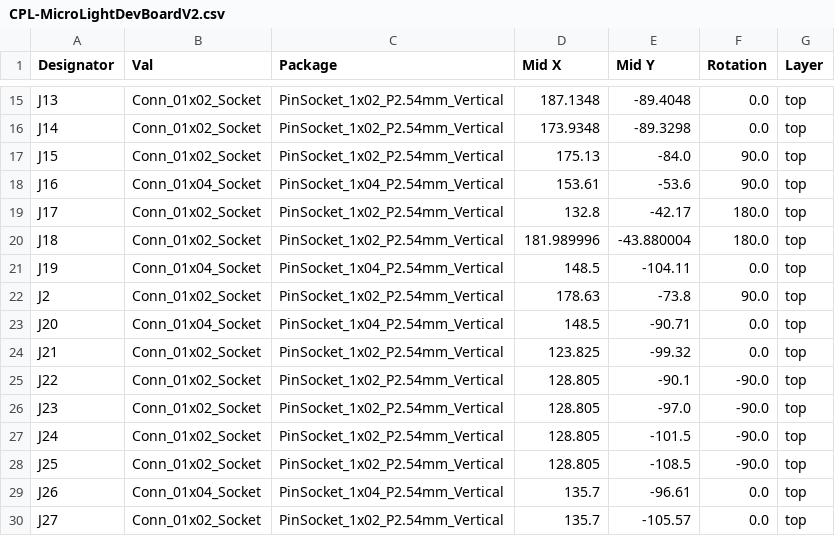
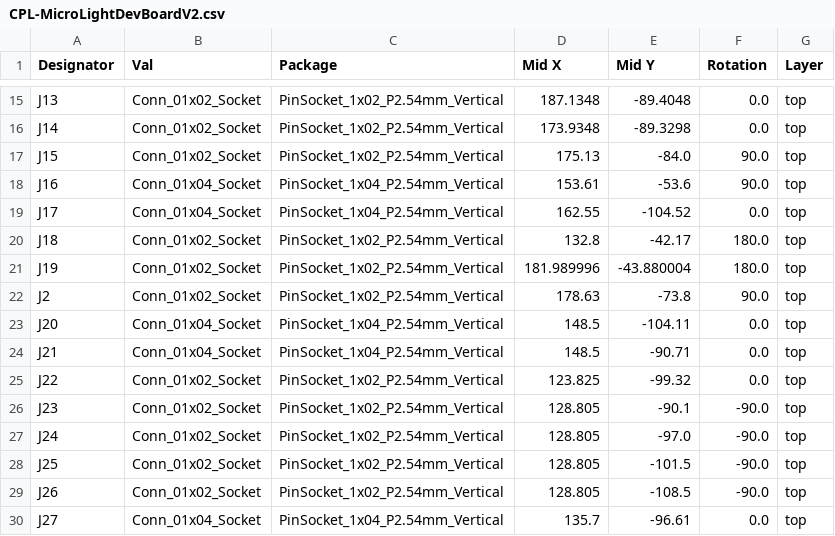
Before and after one commit to huntj88/MicroLights, a CSV file: MicroLightDevBoardV2/jlcpcb/production_files/CPL-MicroLightDevBoardV2.csv, drawn as a sheet; only a part is shown, gaps mark what is left out; the diff covers the shown part only.

```diff
--- a/MicroLightDevBoardV2/jlcpcb/production_files/CPL-MicroLightDevBoardV2.csv
+++ b/MicroLightDevBoardV2/jlcpcb/production_files/CPL-MicroLightDevBoardV2.csv
@@ -18,13 +18,13 @@ J15,Conn_01x02_Socket,PinSocket_1x02_P2.54mm_Vertical,175.13,-84.0,90.0,top
 J16,Conn_01x04_Socket,PinSocket_1x04_P2.54mm_Vertical,153.61,-53.6,90.0,top
-J17,Conn_01x02_Socket,PinSocket_1x02_P2.54mm_Vertical,132.8,-42.17,180.0,top
-J18,Conn_01x02_Socket,PinSocket_1x02_P2.54mm_Vertical,181.989996,-43.880004,180.0,top
-J19,Conn_01x04_Socket,PinSocket_1x04_P2.54mm_Vertical,148.5,-104.11,0.0,top
+J17,Conn_01x04_Socket,PinSocket_1x04_P2.54mm_Vertical,162.55,-104.52,0.0,top
+J18,Conn_01x02_Socket,PinSocket_1x02_P2.54mm_Vertical,132.8,-42.17,180.0,top
+J19,Conn_01x02_Socket,PinSocket_1x02_P2.54mm_Vertical,181.989996,-43.880004,180.0,top
 J2,Conn_01x02_Socket,PinSocket_1x02_P2.54mm_Vertical,178.63,-73.8,90.0,top
-J20,Conn_01x04_Socket,PinSocket_1x04_P2.54mm_Vertical,148.5,-90.71,0.0,top
-J21,Conn_01x02_Socket,PinSocket_1x02_P2.54mm_Vertical,123.825,-99.32,0.0,top
-J22,Conn_01x02_Socket,PinSocket_1x02_P2.54mm_Vertical,128.805,-90.1,-90.0,top
-J23,Conn_01x02_Socket,PinSocket_1x02_P2.54mm_Vertical,128.805,-97.0,-90.0,top
-J24,Conn_01x02_Socket,PinSocket_1x02_P2.54mm_Vertical,128.805,-101.5,-90.0,top
-J25,Conn_01x02_Socket,PinSocket_1x02_P2.54mm_Vertical,128.805,-108.5,-90.0,top
-J26,Conn_01x04_Socket,PinSocket_1x04_P2.54mm_Vertical,135.7,-96.61,0.0,top
-J27,Conn_01x02_Socket,PinSocket_1x02_P2.54mm_Vertical,135.7,-105.57,0.0,top
+J20,Conn_01x04_Socket,PinSocket_1x04_P2.54mm_Vertical,148.5,-104.11,0.0,top
+J21,Conn_01x04_Socket,PinSocket_1x04_P2.54mm_Vertical,148.5,-90.71,0.0,top
+J22,Conn_01x02_Socket,PinSocket_1x02_P2.54mm_Vertical,123.825,-99.32,0.0,top
+J23,Conn_01x02_Socket,PinSocket_1x02_P2.54mm_Vertical,128.805,-90.1,-90.0,top
+J24,Conn_01x02_Socket,PinSocket_1x02_P2.54mm_Vertical,128.805,-97.0,-90.0,top
+J25,Conn_01x02_Socket,PinSocket_1x02_P2.54mm_Vertical,128.805,-101.5,-90.0,top
+J26,Conn_01x02_Socket,PinSocket_1x02_P2.54mm_Vertical,128.805,-108.5,-90.0,top
+J27,Conn_01x04_Socket,PinSocket_1x04_P2.54mm_Vertical,135.7,-96.61,0.0,top
```
Also changed, not shown: 66 edited cells elsewhere in this file, MicroLightDevBoardV2/jlcpcb/production_files/BOM-MicroLightDevBoardV2.csv, 4 other files.
